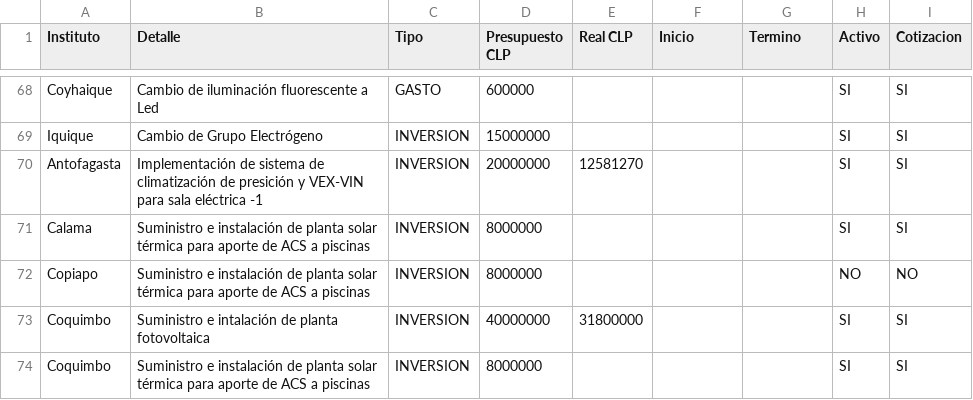
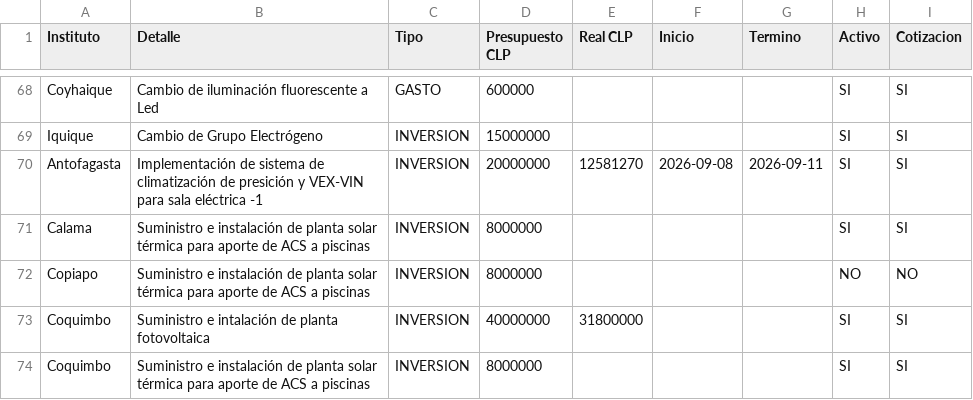
Before and after one commit to gberetta0316/planinfraestructurateleton, a CSV file: data.csv, drawn as a sheet; only a part is shown, gaps mark what is left out.

Commit message:
Actualizar data.csv desde el editor — 31-08-2026, 11:55:51 a. m.

```diff
--- a/data.csv
+++ b/data.csv
@@ -69,3 +69,3 @@ Coyhaique;Cambio de iluminación fluorescente a Led;GASTO;600000;;;;SI;SI
 Iquique;Cambio de Grupo Electrógeno;INVERSION;15000000;;;;SI;SI
-Antofagasta;Implementación de sistema de climatización de presición y VEX-VIN para sala eléctrica -1;INVERSION;20000000;12581270;;;SI;SI
+Antofagasta;Implementación de sistema de climatización de presición y VEX-VIN para sala eléctrica -1;INVERSION;20000000;12581270;2026-09-08;2026-09-11;SI;SI
 Calama;Suministro e instalación de planta solar térmica para aporte de ACS a piscinas;INVERSION;8000000;;;;SI;SI
```
